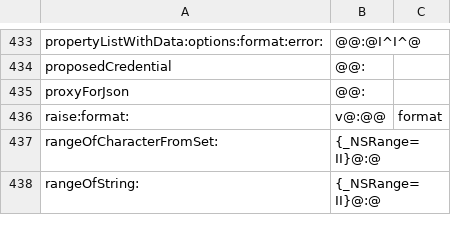
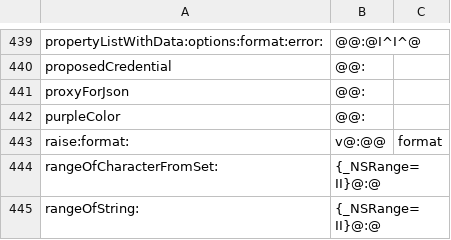
Before and after one commit to braxten509/arm32-bridge, a TSV file: ios/src/guest32/objc/framework_selectors.tsv, drawn as a sheet; only a part is shown, gaps mark what is left out; the diff covers the shown part only; the diff names each change by its address in the sheet, - before the commit and + after, or states it on an @@ line.

```diff
--- a/ios/src/guest32/objc/framework_selectors.tsv
+++ b/ios/src/guest32/objc/framework_selectors.tsv
+row 442: purpleColor | @@:
```
Also changed, not shown: 6 added rows elsewhere in this file, 1 other file.
